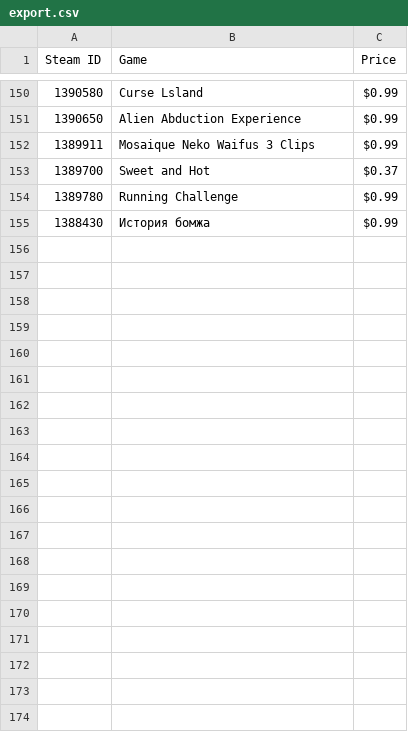
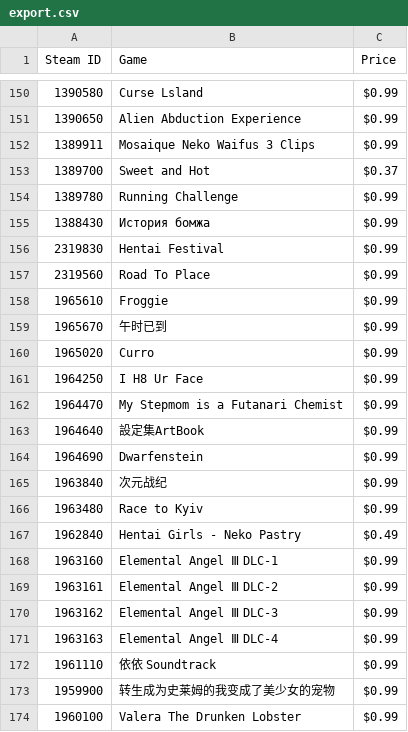
Before and after one commit to libkhadir/1dollar-1game, a CSV file: export.csv, drawn as a sheet; only a part is shown, gaps mark what is left out; the diff covers the shown part only; the diff names each change by its address in the sheet, - before the commit and + after, or states it on an @@ line.

```diff
--- a/export.csv
+++ b/export.csv
+row 156: 2319830 | Hentai Festival | $0.99
+row 157: 2319560 | Road To Place | $0.99
+row 158: 1965610 | Froggie | $0.99
+row 159: 1965670 | 午时已到 | $0.99
+row 160: 1965020 | Curro | $0.99
+row 161: 1964250 | I H8 Ur Face | $0.99
+row 162: 1964470 | My Stepmom is a Futanari Chemist | $0.99
+row 163: 1964640 | 設定集ArtBook | $0.99
+row 164: 1964690 | Dwarfenstein | $0.99
+row 165: 1963840 | 次元战纪 | $0.99
+row 166: 1963480 | Race to Kyiv | $0.99
+row 167: 1962840 | Hentai Girls - Neko Pastry | $0.49
+row 168: 1963160 | Elemental Angel Ⅲ DLC-1 | $0.99
+row 169: 1963161 | Elemental Angel Ⅲ DLC-2 | $0.99
+row 170: 1963162 | Elemental Angel Ⅲ DLC-3 | $0.99
+row 171: 1963163 | Elemental Angel Ⅲ DLC-4 | $0.99
+row 172: 1961110 | 依依 Soundtrack | $0.99
+row 173: 1959900 | 转生成为史莱姆的我变成了美少女的宠物 | $0.99
+row 174: 1960100 | Valera The Drunken Lobster | $0.99
```
Also changed, not shown: 28 added rows elsewhere in this file, 2 other files.
